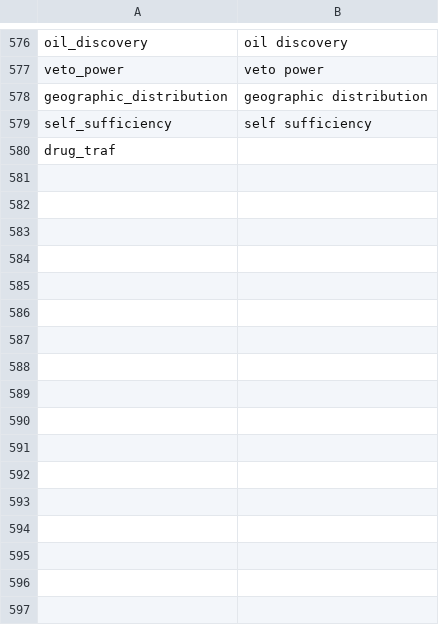
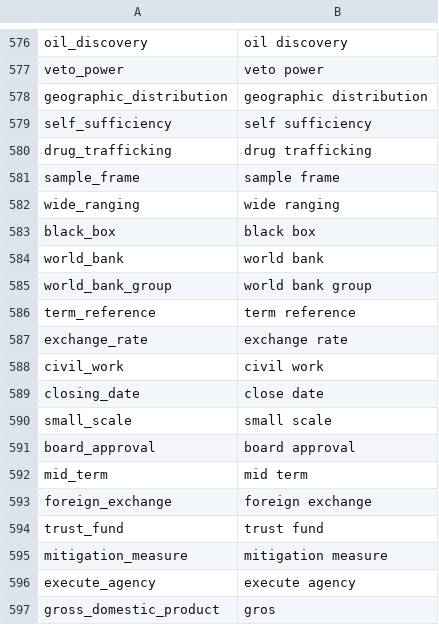
Before and after one commit to Matheusoz/el-processing-tools-wb, a CSV file: data/whitelists/whitelists/whitelist_ngrams_cleaned.csv, drawn as a sheet; only a part is shown, gaps mark what is left out; removed rows and columns are numbered as before the commit, all else as after; the diff names each change by its address in the sheet, - before the commit and + after, or states it on an @@ line.

Commit message:
Indonesian (id) localisation updates.

```diff
--- a/data/whitelists/whitelists/whitelist_ngrams_cleaned.csv
+++ b/data/whitelists/whitelists/whitelist_ngrams_cleaned.csv
-row 580: drug_traf
+row 580: drug_trafficking | drug trafficking
+row 581: sample_frame | sample frame
+row 582: wide_ranging | wide ranging
+row 583: black_box | black box
+row 584: world_bank | world bank
+row 585: world_bank_group | world bank group
+row 586: term_reference | term reference
+row 587: exchange_rate | exchange rate
+row 588: civil_work | civil work
+row 589: closing_date | close date
+row 590: small_scale | small scale
+row 591: board_approval | board approval
+row 592: mid_term | mid term
+row 593: foreign_exchange | foreign exchange
+row 594: trust_fund | trust fund
+row 595: mitigation_measure | mitigation measure
+row 596: execute_agency | execute agency
+row 597: gross_domestic_product | gros
```
